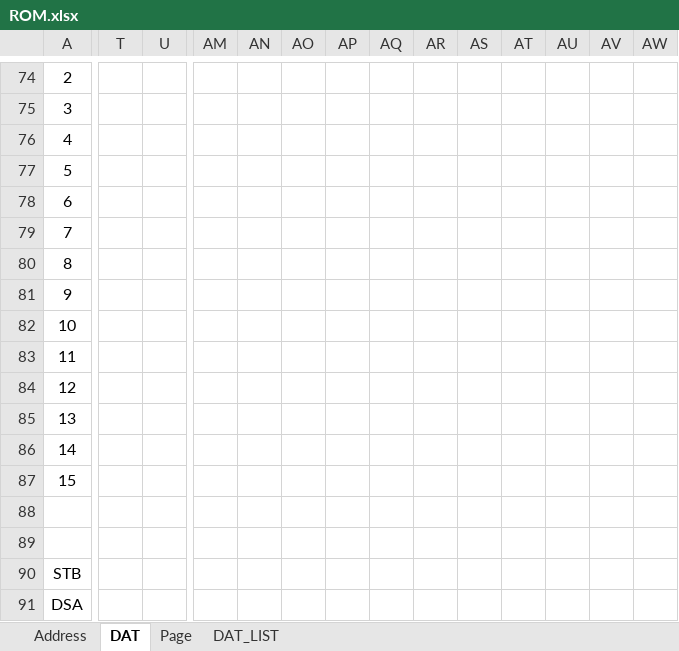
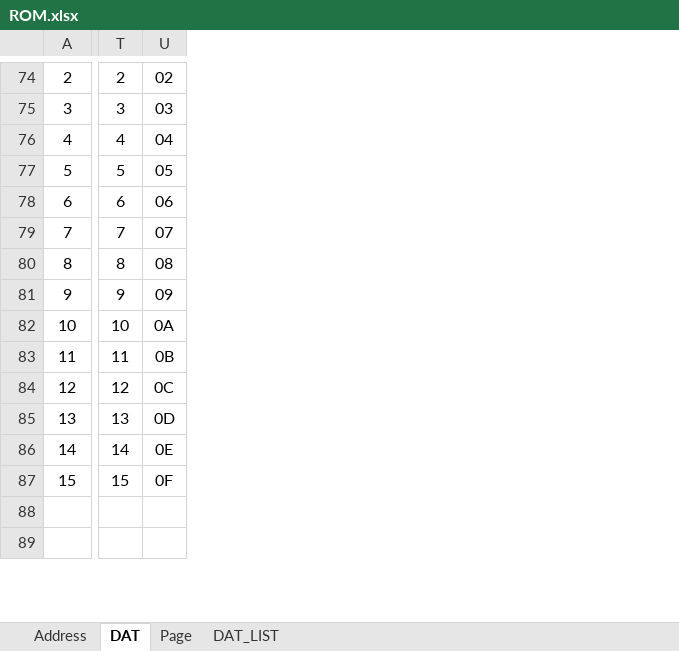
Before and after one commit to mw-eng/PCAB_Debugger, an Excel workbook: PCAB_Debugger_RP2040/ROM.xlsx, sheet DAT, drawn as a sheet; only a part is shown, gaps mark what is left out; values as stored, in another font and other column widths than the file's, no borders; removed rows and columns are numbered as before the commit, all else as after; rows hold the shown columns only; the diff covers the shown part only; the diff names each change by its address in the sheet, - before the commit and + after, or states it on an @@ line.

```diff
--- a/PCAB_Debugger_RP2040/ROM.xlsx (sheet DAT)
+++ b/PCAB_Debugger_RP2040/ROM.xlsx (sheet DAT)
-column AM, empty
-column AN, empty
-column AO, empty
-column AP, empty
-column AQ, empty
-column AR, empty
-column AS, empty
-column AT, empty
-column AU, empty
-column AV, empty
-column AW, empty
-T74: (empty)
+T74: 2
-U74: (empty)
+U74: 02
-T75: (empty)
+T75: 3
-U75: (empty)
+U75: 03
-T76: (empty)
+T76: 4
-U76: (empty)
+U76: 04
-T77: (empty)
+T77: 5
-U77: (empty)
+U77: 05
-T78: (empty)
+T78: 6
-U78: (empty)
+U78: 06
-T79: (empty)
+T79: 7
-U79: (empty)
+U79: 07
-T80: (empty)
+T80: 8
-U80: (empty)
+U80: 08
-T81: (empty)
+T81: 9
-U81: (empty)
+U81: 09
-T82: (empty)
+T82: 10
-U82: (empty)
+U82: 0A
-T83: (empty)
+T83: 11
-U83: (empty)
+U83: 0B
-T84: (empty)
+T84: 12
-U84: (empty)
+U84: 0C
-T85: (empty)
+T85: 13
-U85: (empty)
+U85: 0D
-T86: (empty)
+T86: 14
-U86: (empty)
+U86: 0E
-row 87: 15
+row 87: 15 | 15 | 0F
-row 89: (empty)
-row 90: STB
-row 91: DSA
+row 89: (empty)
```
Also changed, not shown: 5 added rows, 3 removed rows, 8 removed columns, 41 edited cells and merged cells elsewhere in this sheet, 5 other files.
